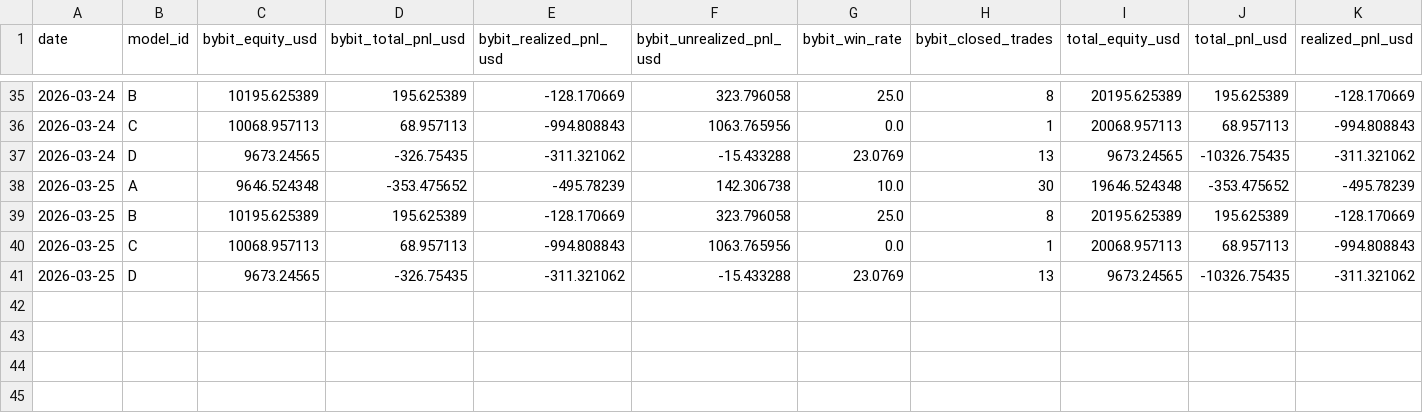
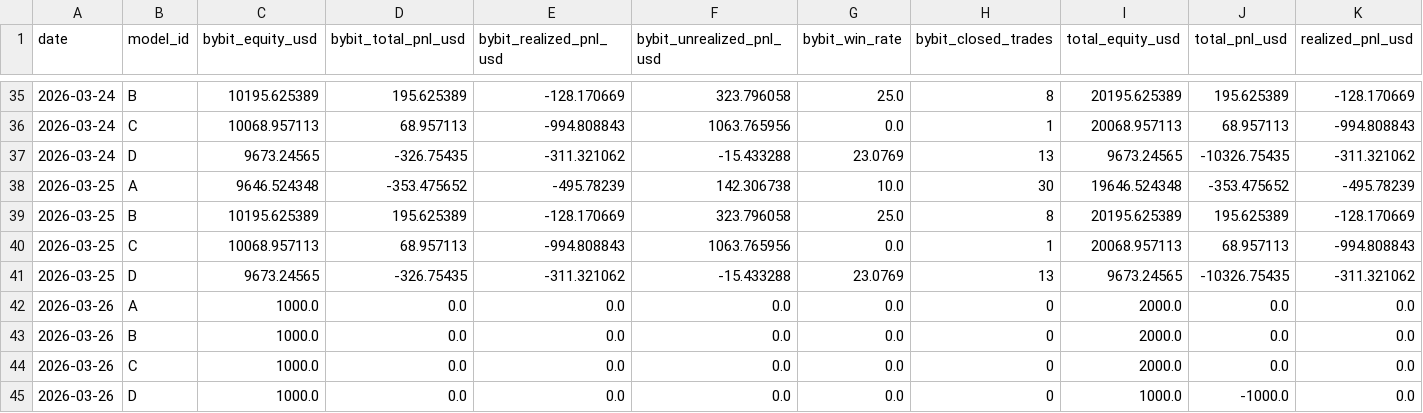
Before and after one commit to sheryloe/AutoTrading_ing....-, a CSV file: docs/data/daily_pnl/summary.csv, drawn as a sheet; only a part is shown, gaps mark what is left out; rows hold the shown columns only; the diff names each change by its address in the sheet, - before the commit and + after, or states it on an @@ line.

```diff
--- a/docs/data/daily_pnl/summary.csv
+++ b/docs/data/daily_pnl/summary.csv
+row 42: 2026-03-26 | A | 1000.0 | 0.0 | 0.0 | 0.0 | 0.0 | 0 | 2000.0 | 0.0 | 0.0
+row 43: 2026-03-26 | B | 1000.0 | 0.0 | 0.0 | 0.0 | 0.0 | 0 | 2000.0 | 0.0 | 0.0
+row 44: 2026-03-26 | C | 1000.0 | 0.0 | 0.0 | 0.0 | 0.0 | 0 | 2000.0 | 0.0 | 0.0
+row 45: 2026-03-26 | D | 1000.0 | 0.0 | 0.0 | 0.0 | 0.0 | 0 | 1000.0 | -1000.0 | 0.0
```
Also changed, not shown: docs/data/daily_pnl/summary_4col.csv, 4 other files.
